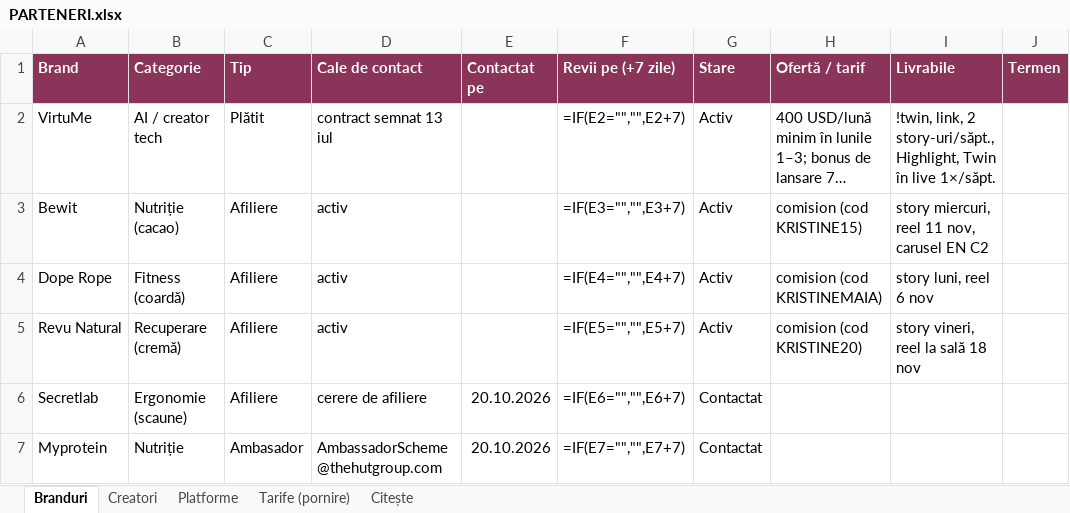
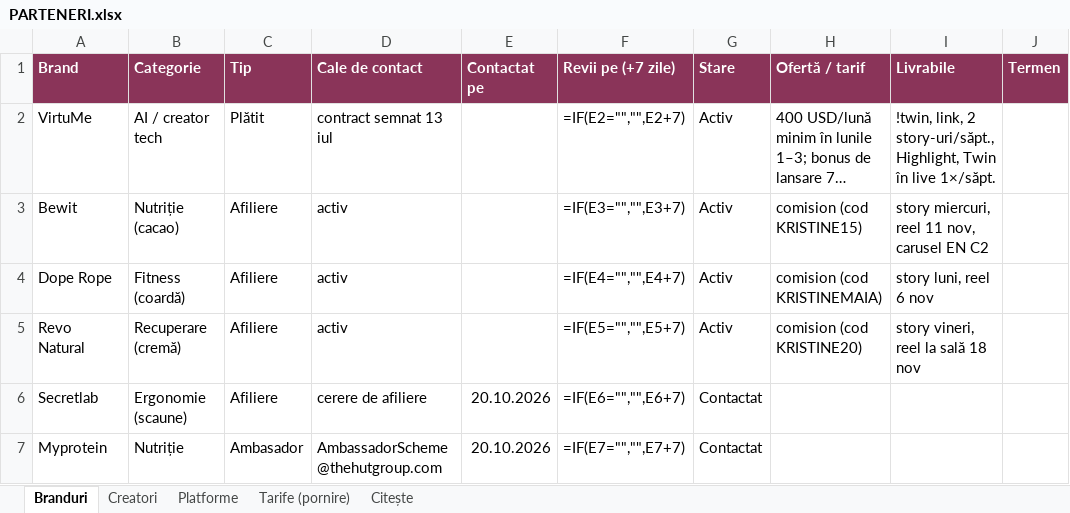
Before and after one commit to kristinemaia/kristine, an Excel workbook: PARTENERI.xlsx, sheet Branduri, drawn as a sheet; only a part is shown; long unchanged cells end in …; values as stored, in another font and other column widths than the file's, no borders; formulas without a stored value are shown as written; the diff names each change by its address in the sheet, - before the commit and + after, or states it on an @@ line.

```diff
--- a/PARTENERI.xlsx (sheet Branduri)
+++ b/PARTENERI.xlsx (sheet Branduri)
-A5 (Brand): Revu Natural
+A5 (Brand): Revo Natural
```
Also changed, not shown: sheet Tarife (pornire), 35 other files.
